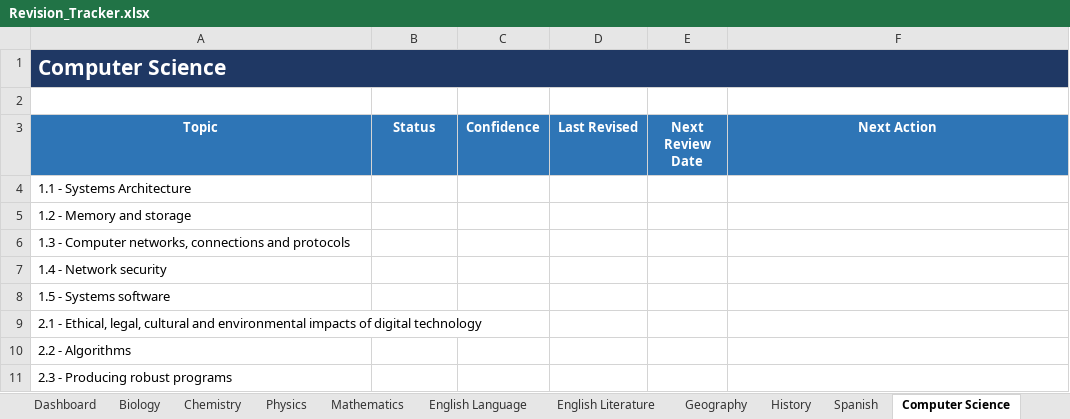
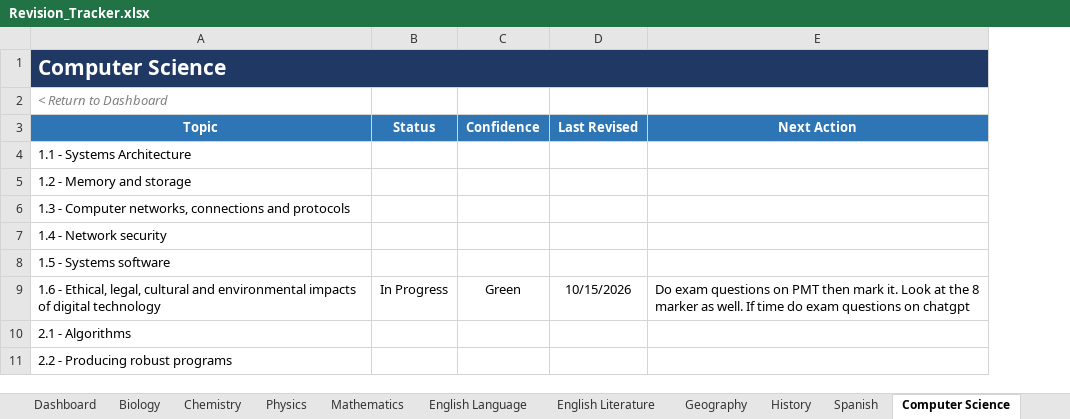
Before and after one commit to Chinedu-stack/Python_Stuff-Replit, an Excel workbook: revision tracker/Revision_Tracker.xlsx, sheet Computer Science, drawn as a sheet; values as stored, in another font and other column widths than the file's, no borders; conditional formats and table styles not drawn; removed rows and columns are numbered as before the commit, all else as after; the diff names each change by its address in the sheet, - before the commit and + after, or states it on an @@ line.

```diff
--- a/revision tracker/Revision_Tracker.xlsx (sheet Computer Science)
+++ b/revision tracker/Revision_Tracker.xlsx (sheet Computer Science)
-column E (Next Review Date), empty
-A2 (Topic): (empty)
+A2 (Topic): < Return to Dashboard
-row 9: 2.1 - Ethical, legal, cultural and environmental impacts of digital technology
+row 9: 1.6 - Ethical, legal, cultural and environmental impacts of digital technology | In Progress | Green | 10/15/2026 | Do exam questions on PMT then mark it. Look at the 8 marker as well. If time do exam questions on chatgpt
-A10 (Topic): 2.2 - Algorithms
+A10 (Topic): 2.1 - Algorithms
-A11 (Topic): 2.3 - Producing robust programs
+A11 (Topic): 2.2 - Producing robust programs
```
Also changed, not shown: sheet Dashboard, sheet English Language, sheet Mathematics, sheet English Literature, sheet History, sheet Geography, 4 more sheets, other sheet tabs, formulas that keep their value, charts or pictures, 2 other files.
